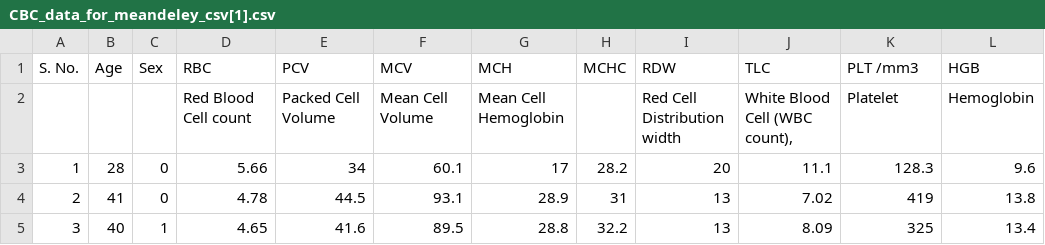
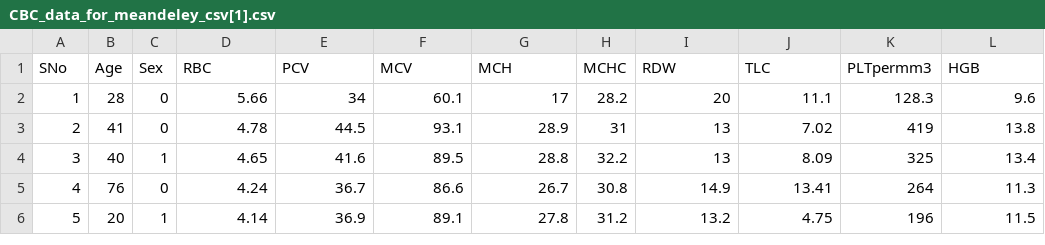
Before and after one commit to JashwanthReddyE/INSE-6220, a CSV file: CBC_data_for_meandeley_csv[1].csv, drawn as a sheet; only a part is shown; the shorter side is filled out with more unchanged rows; the diff names each change by its address in the sheet, - before the commit and + after, or states it on an @@ line.

Commit message:
Update CBC_data_for_meandeley.csv

```diff
--- a/CBC_data_for_meandeley_csv[1].csv
+++ b/CBC_data_for_meandeley_csv[1].csv
@@ column A (SNo) renumbered in row 1 @@
-K1: PLT /mm3
+K1: PLTpermm3
-row 2:  |  |  | Red Blood Cell count | Packed Cell Volume | Mean Cell Volume | Mean Cell Hemoglobin |  | Red Cell Distribution width | White Blood Cell (WBC count), | Platelet | Hemoglobin
```
